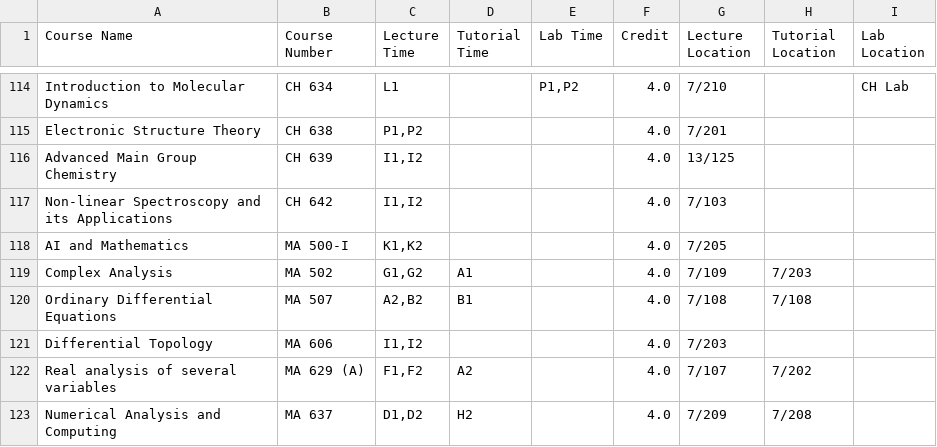
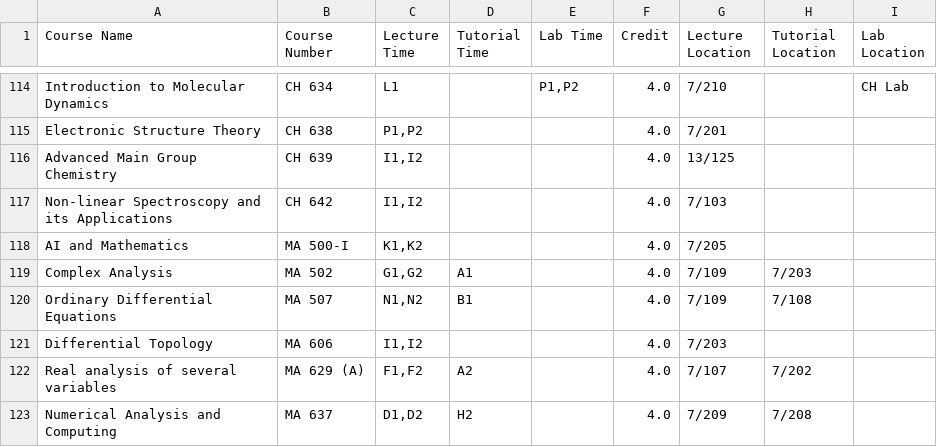
Before and after one commit to Naveen-Pal/timetable, a CSV file: Updated_Processed_Timetable.csv, drawn as a sheet; only a part is shown, gaps mark what is left out.

```diff
--- a/Updated_Processed_Timetable.csv
+++ b/Updated_Processed_Timetable.csv
@@ -119,3 +119,3 @@ AI and Mathematics,MA 500-I,"K1,K2",,,4.0,7/205,,
 Complex Analysis,MA 502,"G1,G2",A1,,4.0,7/109,7/203,
-Ordinary Differential Equations,MA 507,"A2,B2",B1,,4.0,7/108,7/108,
+Ordinary Differential Equations,MA 507,"N1,N2",B1,,4.0,7/109,7/108,
 Differential Topology,MA 606,"I1,I2",,,4.0,7/203,,
```
Also changed, not shown: Timetable.csv.
